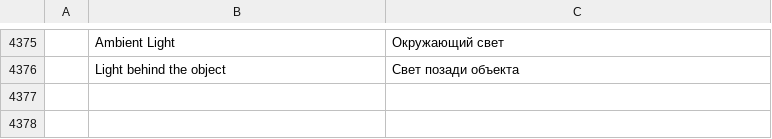
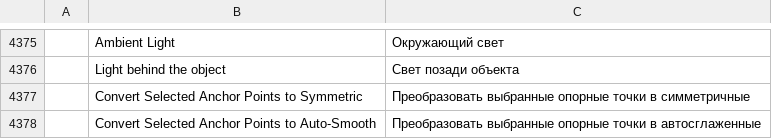
Before and after one commit to redrob-labs/redrob-canvas, a TSV file: crafts/vectorcraft/crates/ui-egui/src/i18n/ru.tsv, drawn as a sheet; only a part is shown, gaps mark what is left out; the diff names each change by its address in the sheet, - before the commit and + after, or states it on an @@ line.

Commit message:
feat(vector): symmetric and auto-smooth node kinds
Anchors gain two kinds beside corner and smooth: symmetric keeps both handles
in line and as long as each other when one is dragged; auto-smooth takes its
handles from its neighbours and recomputes them whenever an anchor moves, is
inserted or deleted around it (dragging one of its handles by hand makes it
smooth). path.convertAnchors and path.convertAnchor accept the four kinds, the
Control bar and Properties panel show four Convert buttons, Shift+C/S/Y/A
convert the selected anchors with Direct Selection (the tool shortcuts on those
keys yield while anchors are selected), and the canvas draws each anchor as its
kind: a square, a square with a dot, a circle.

VE-NODE-001.

```diff
--- a/crafts/vectorcraft/crates/ui-egui/src/i18n/ru.tsv
+++ b/crafts/vectorcraft/crates/ui-egui/src/i18n/ru.tsv
+row 4377:  | Convert Selected Anchor Points to Symmetric | Преобразовать выбранные опорные точки в симметричные
+row 4378:  | Convert Selected Anchor Points to Auto-Smooth | Преобразовать выбранные опорные точки в автосглаженные
```
Also changed, not shown: crafts/vectorcraft/crates/ui-egui/src/i18n/fr.tsv, crafts/vectorcraft/crates/ui-egui/src/i18n/hu.tsv, 23 other files.
